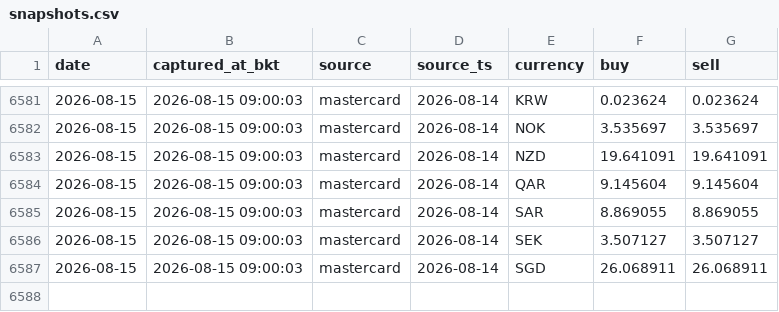
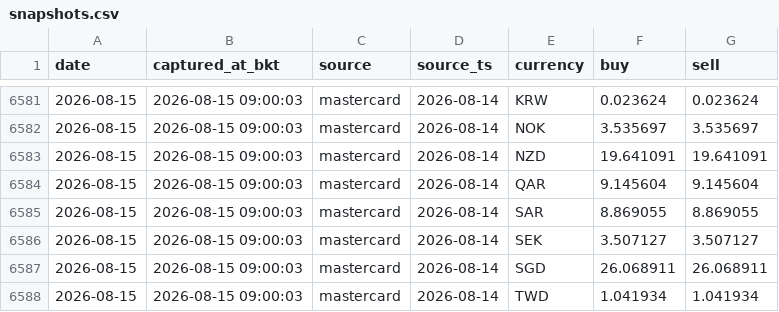
Before and after one commit to vsupakatitham-cloud/fx-dashboard, a CSV file: data/snapshots.csv, drawn as a sheet; only a part is shown, gaps mark what is left out; the diff names each change by its address in the sheet, - before the commit and + after, or states it on an @@ line.

Commit message:
data: update FX snapshots 2026-08-15

```diff
--- a/data/snapshots.csv
+++ b/data/snapshots.csv
+row 6588: 2026-08-15 | 2026-08-15 09:00:03 | mastercard | 2026-08-14 | TWD | 1.041934 | 1.041934
```
Also changed, not shown: 3 other files.
